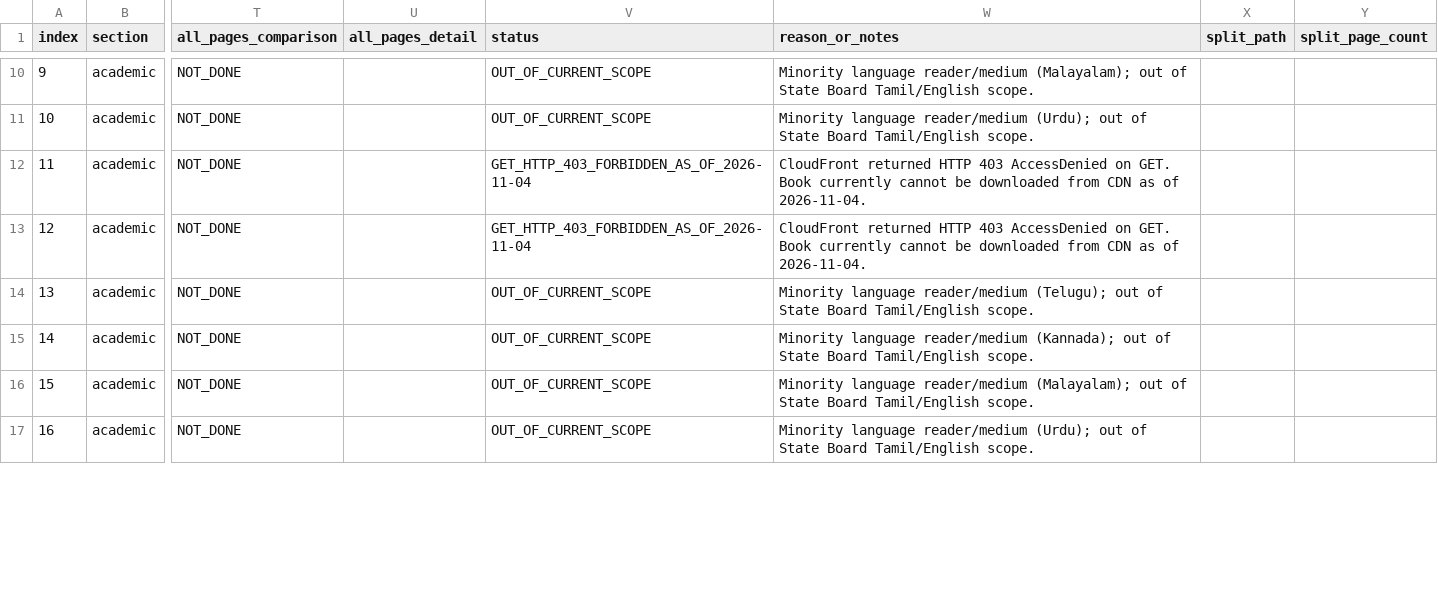
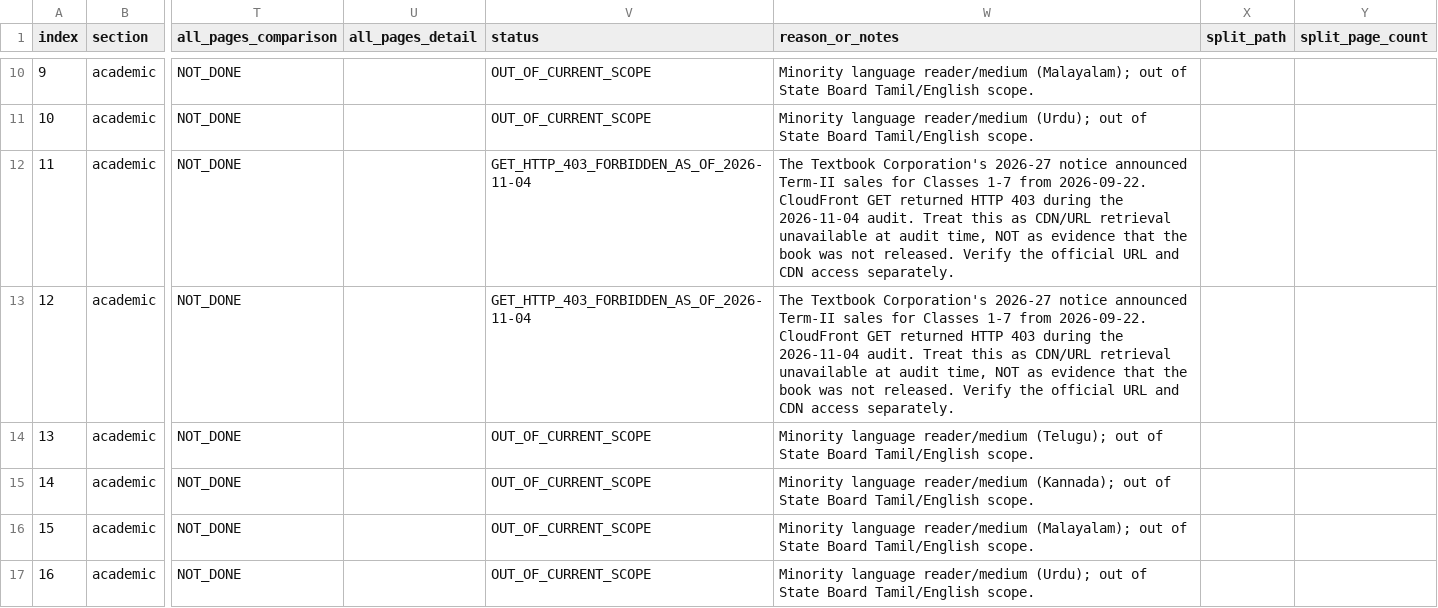
Before and after one commit to Eaglesiva/tn-class-04, a CSV file: class_04_2026_27_audit_manifest.csv, drawn as a sheet; only a part is shown, gaps mark what is left out; the diff covers the shown part only; the diff names each change by its address in the sheet, - before the commit and + after, or states it on an @@ line.

Commit message:
docs(scert): separate Class 4 Term II and III HTTP 403 status

```diff
--- a/class_04_2026_27_audit_manifest.csv
+++ b/class_04_2026_27_audit_manifest.csv
-W12:W13 (reason_or_notes): CloudFront returned HTTP 403 AccessDenied on GET. Book currently cannot be downloaded from CDN as of 2026-11-04.
+W12:W13 (reason_or_notes): The Textbook Corporation's 2026-27 notice announced Term-II sales for Classes 1-7 from 2026-09-22. CloudFront GET returned HTTP 403 during the 2026-11-04 audit. Treat this as CDN/URL retrieval unavailable at audit time, NOT as evidence that the book was not released. Verify the official URL and CDN access separately.
```
Also changed, not shown: 4 edited cells elsewhere in this file.
